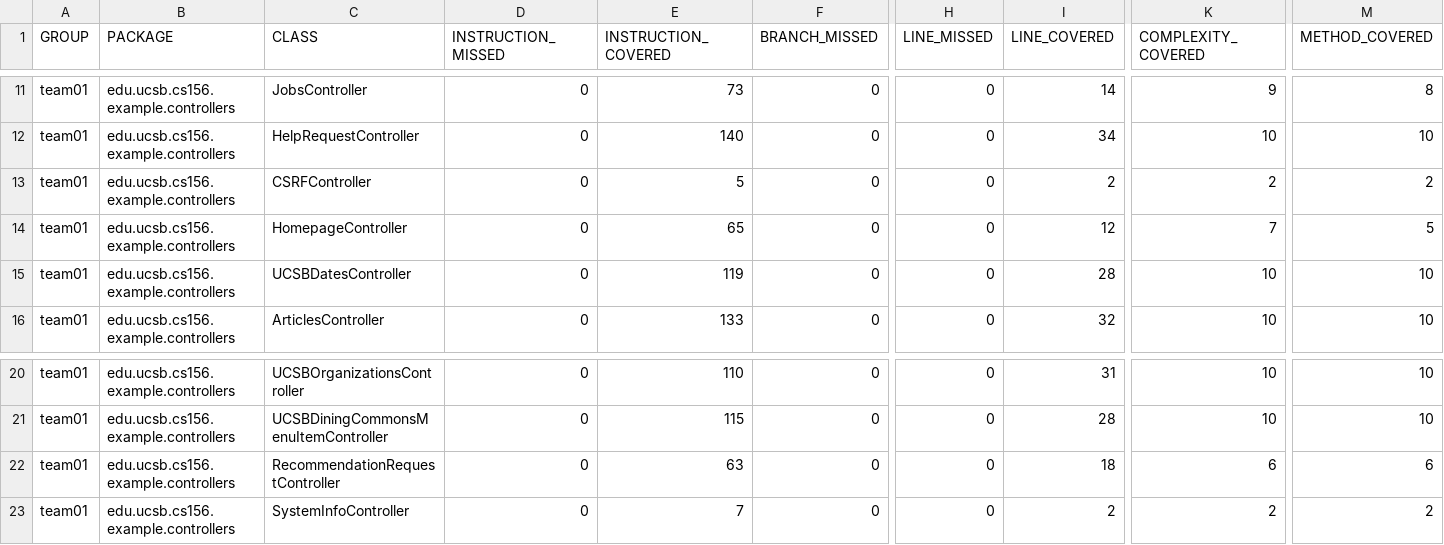
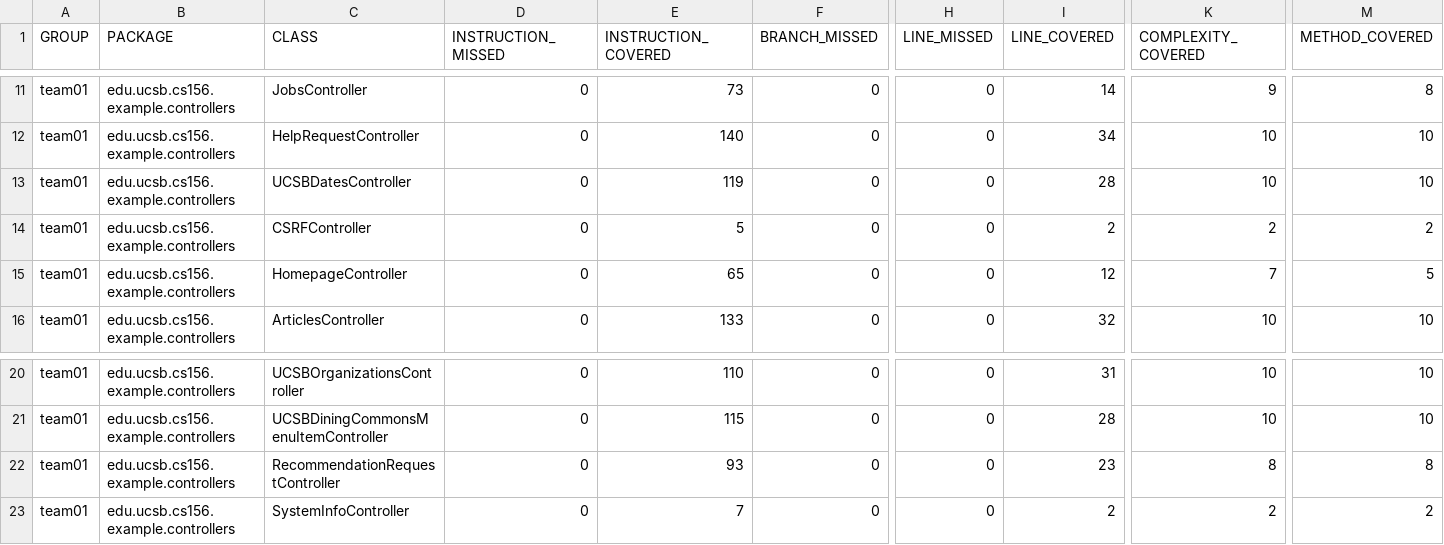
Before and after one commit to ucsb-cs156-f26/team01-f26-08, a CSV file: jacoco/jacoco.csv, drawn as a sheet; only a part is shown, gaps mark what is left out; the diff names each change by its address in the sheet, - before the commit and + after, or states it on an @@ line.

Commit message:
Deploying to gh-pages from @ ucsb-cs156-f26/team01-f26-08@0a6b14e3ef8722007cdab2589d78894a38647cfa 🚀

```diff
--- a/jacoco/jacoco.csv
+++ b/jacoco/jacoco.csv
@@ row 15 moved to row 13: team01 @@
-E22 (INSTRUCTION_COVERED): 63
+E22 (INSTRUCTION_COVERED): 93
-I22 (LINE_COVERED): 18
+I22 (LINE_COVERED): 23
-K22 (COMPLEXITY_COVERED): 6
+K22 (COMPLEXITY_COVERED): 8
-M22 (METHOD_COVERED): 6
+M22 (METHOD_COVERED): 8
```
Also changed, not shown: 7 other files.
